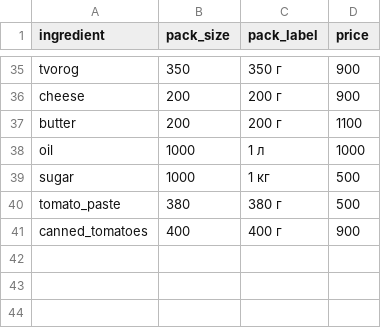
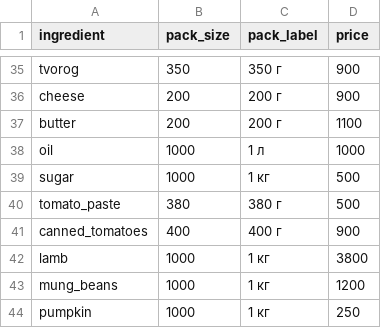
Before and after one commit to shahruh8484/Agent, a CSV file: familychef/data/prices/KZ.csv, drawn as a sheet; only a part is shown, gaps mark what is left out.

```diff
--- a/familychef/data/prices/KZ.csv
+++ b/familychef/data/prices/KZ.csv
@@ -41 +41,4 @@ tomato_paste,380,380 г,500
 canned_tomatoes,400,400 г,900
+lamb,1000,1 кг,3800
+mung_beans,1000,1 кг,1200
+pumpkin,1000,1 кг,250
```
Also changed, not shown: familychef/data/prices/BY.csv, familychef/data/prices/DE.csv, 5 other files.
